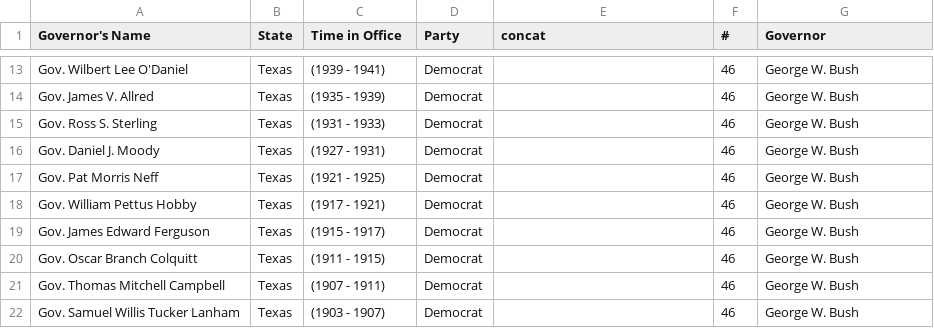
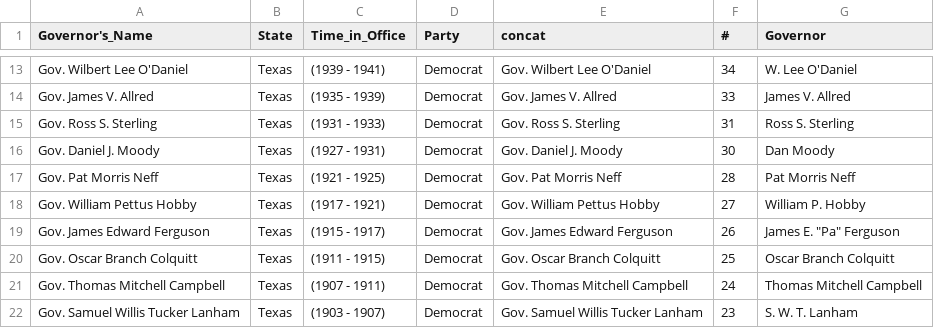
Before and after one commit to f776655321/DBMS, a CSV file: output.csv, drawn as a sheet; only a part is shown, gaps mark what is left out; the diff covers the shown part only; the diff names each change by its address in the sheet, - before the commit and + after, or states it on an @@ line.

```diff
--- a/output.csv
+++ b/output.csv
-A1: Governor's Name
+A1: Governor's_Name
-C1: Time in Office
+C1: Time_in_Office
-E13 (concat): (empty)
+E13 (concat): Gov. Wilbert Lee O'Daniel
-F13 (#): 46
+F13 (#): 34
-G13 (Governor): George W. Bush
+G13 (Governor): W. Lee O'Daniel
-E14 (concat): (empty)
+E14 (concat): Gov. James V. Allred
-F14 (#): 46
+F14 (#): 33
-G14 (Governor): George W. Bush
+G14 (Governor): James V. Allred
-E15 (concat): (empty)
+E15 (concat): Gov. Ross S. Sterling
-F15 (#): 46
+F15 (#): 31
-G15 (Governor): George W. Bush
+G15 (Governor): Ross S. Sterling
-E16 (concat): (empty)
+E16 (concat): Gov. Daniel J. Moody
-F16 (#): 46
+F16 (#): 30
-G16 (Governor): George W. Bush
+G16 (Governor): Dan Moody
-E17 (concat): (empty)
+E17 (concat): Gov. Pat Morris Neff
-F17 (#): 46
+F17 (#): 28
-G17 (Governor): George W. Bush
+G17 (Governor): Pat Morris Neff
-E18 (concat): (empty)
+E18 (concat): Gov. William Pettus Hobby
-F18 (#): 46
+F18 (#): 27
-G18 (Governor): George W. Bush
+G18 (Governor): William P. Hobby
-E19 (concat): (empty)
+E19 (concat): Gov. James Edward Ferguson
-F19 (#): 46
+F19 (#): 26
-G19 (Governor): George W. Bush
+G19 (Governor): James E. "Pa" Ferguson
-E20 (concat): (empty)
+E20 (concat): Gov. Oscar Branch Colquitt
-F20 (#): 46
+F20 (#): 25
-G20 (Governor): George W. Bush
+G20 (Governor): Oscar Branch Colquitt
-E21 (concat): (empty)
+E21 (concat): Gov. Thomas Mitchell Campbell
-F21 (#): 46
+F21 (#): 24
-G21 (Governor): George W. Bush
+G21 (Governor): Thomas Mitchell Campbell
-E22 (concat): (empty)
+E22 (concat): Gov. Samuel Willis Tucker Lanham
-F22 (#): 46
+F22 (#): 23
-G22 (Governor): George W. Bush
+G22 (Governor): S. W. T. Lanham
```
Also changed, not shown: 43 edited cells elsewhere in this file, 3 other files.
